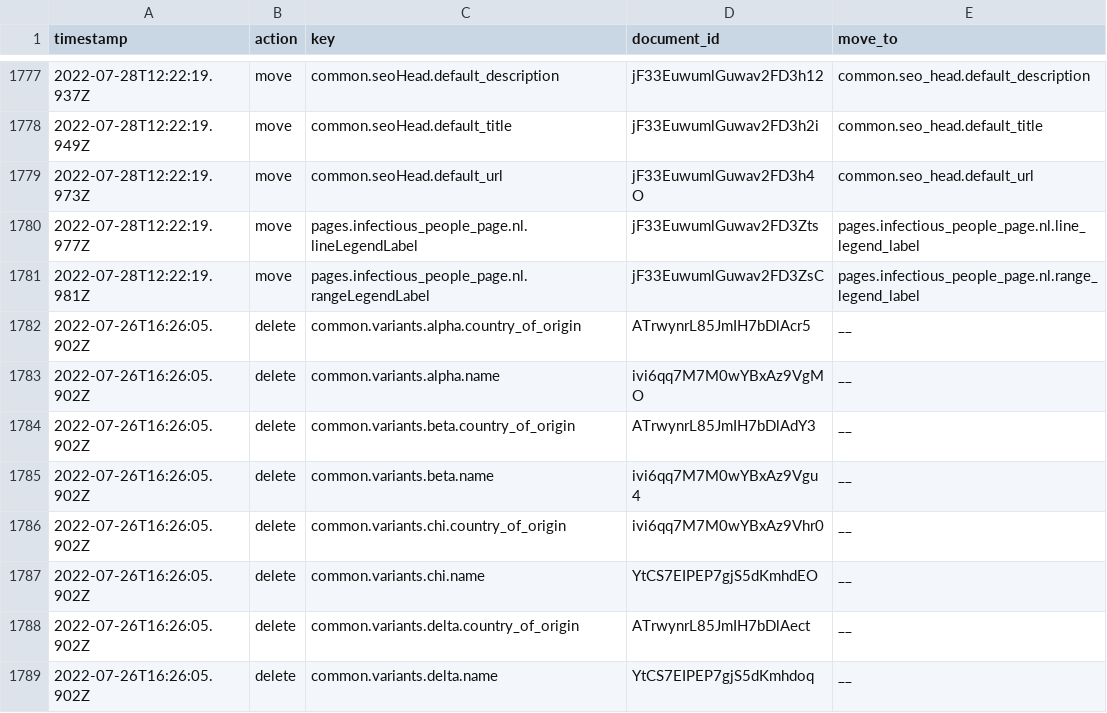
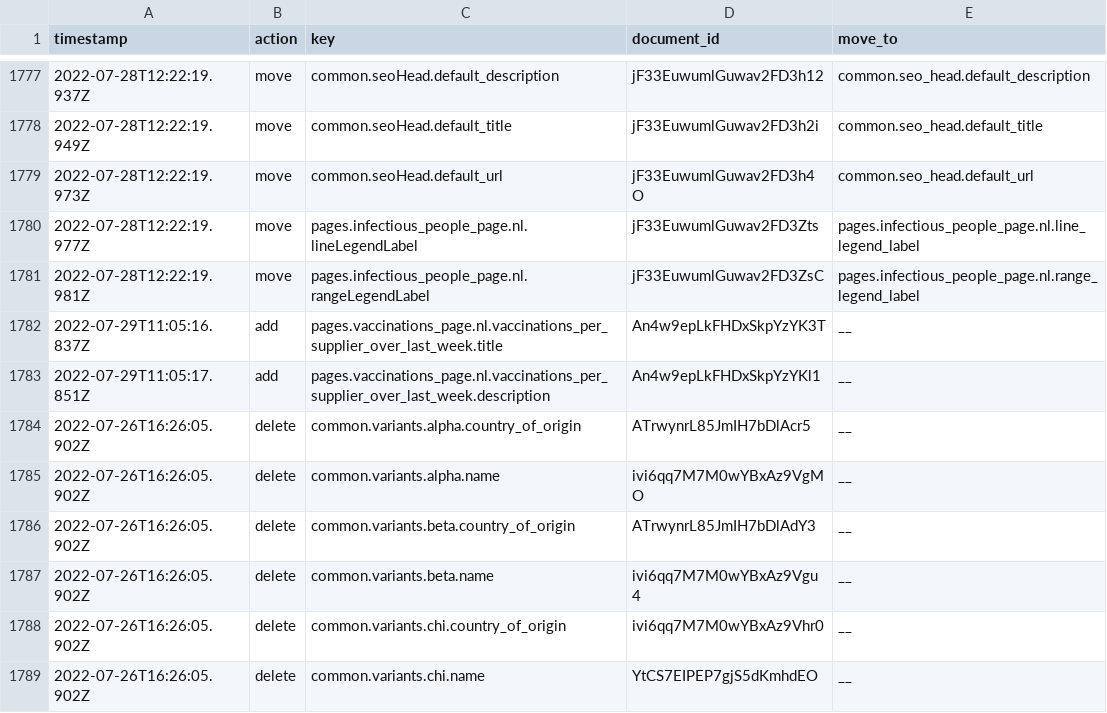
Before and after one commit to jorrikklijnsma/nl-covid19-data-dashboard, a CSV file: packages/cms/src/lokalize/key-mutations.csv, drawn as a sheet; only a part is shown, gaps mark what is left out; the shorter side is filled out with more unchanged rows.

Commit message:
feature/COR-938-vaccinations-per-supplier-over-last-week-tile (#4338)
* COR-938 add administered vaccine tile

* feat: updated PieChart component with new optional iconFill prop; updated AdministeredVaccinationTile with new props and correct data;

* remove timeframeoptions

* add margin top and metadata

* COR-938 add administered vaccine tile

* feat: updated PieChart component with new optional iconFill prop; updated AdministeredVaccinationTile with new props and correct data;

* remove timeframeoptions

* add margin top and metadata

* reverted metadata changes and add responsive sizing

* change archived value

* feat: added schema to code base; generated types for schemas; updated AdministeredVaccinationTile component;

* updated colors with new mappings for vaccine types (view note); updated ChartTile component's split layout variant; updated PieChart component to rename paddingLeft to marginLeft and added marginRight and hasHoverState props; updated PieChart component to fix generic layout options;

* feat: updated names for new VaccitionsPerSupplierOverLastWeekTile component; added Sanity keys; updated buggy replaceAll() with replace() method for vaccine campaign table components;

* feat: updated buggy replaceAll() with replace() method for vaccine campaign table components;

* feat: small layout fixes;

* feat: reverted (almost) all changes to ChartTile component; added new ChartTileDoubleColumn component for alternative ChartTile layouts;

Co-authored-by: VWSCoronaDashboard21 <VWSCoronaDashboard21@users.noreply.github.com>
Co-authored-by: VWSCoronaDashboard26 <VWSCoronaDashboard26@users.noreply.github.com>
Co-authored-by: L R <107395524+VWSCoronaDashboard26@users.noreply.github.com>

```diff
--- a/packages/cms/src/lokalize/key-mutations.csv
+++ b/packages/cms/src/lokalize/key-mutations.csv
@@ -1781,2 +1781,4 @@ timestamp,action,key,document_id,move_to
 2022-07-28T12:22:19.981Z,move,pages.infectious_people_page.nl.rangeLegendLabel,jF33EuwumlGuwav2FD3ZsC,pages.infectious_people_page.nl.range_legend_label
+2022-07-29T11:05:16.837Z,add,pages.vaccinations_page.nl.vaccinations_per_supplier_over_last_week.title,An4w9epLkFHDxSkpYzYK3T,__
+2022-07-29T11:05:17.851Z,add,pages.vaccinations_page.nl.vaccinations_per_supplier_over_last_week.description,An4w9epLkFHDxSkpYzYKl1,__
 2022-07-26T16:26:05.902Z,delete,common.variants.alpha.country_of_origin,ATrwynrL85JmIH7bDlAcr5,__
```
Also changed, not shown: 13 other files.
